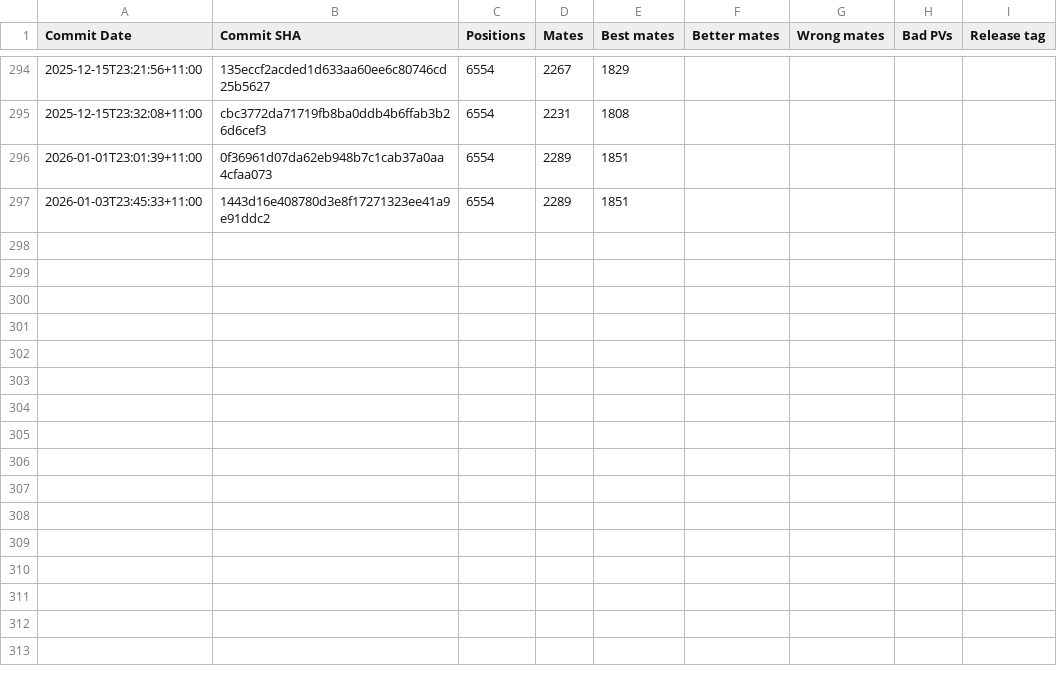
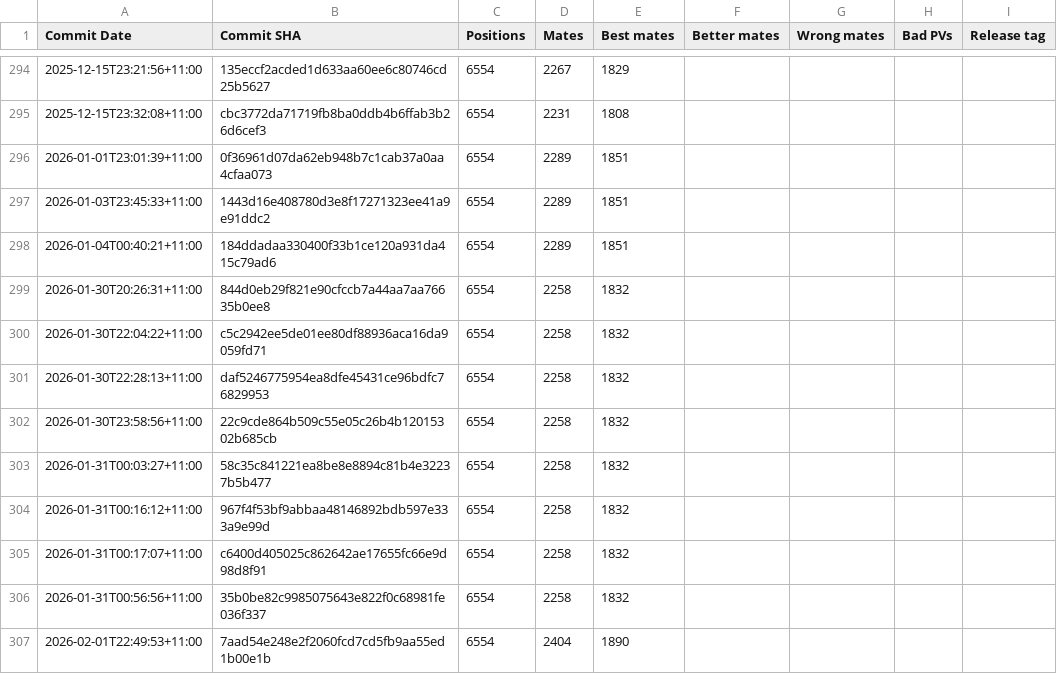
Before and after one commit to KierenP/matetrack, a CSV file: matetrack1000000.csv, drawn as a sheet; only a part is shown, gaps mark what is left out.

```diff
--- a/matetrack1000000.csv
+++ b/matetrack1000000.csv
@@ -297 +297,11 @@ Commit Date,Commit SHA,Positions,Mates,Best mates,Better mates,Wrong mates,Bad P
 2026-01-03T23:45:33+11:00,1443d16e408780d3e8f17271323ee41a9e91ddc2,6554,2289,1851,,,,
+2026-01-04T00:40:21+11:00,184ddadaa330400f33b1ce120a931da415c79ad6,6554,2289,1851,,,,
+2026-01-30T20:26:31+11:00,844d0eb29f821e90cfccb7a44aa7aa76635b0ee8,6554,2258,1832,,,,
+2026-01-30T22:04:22+11:00,c5c2942ee5de01ee80df88936aca16da9059fd71,6554,2258,1832,,,,
+2026-01-30T22:28:13+11:00,daf5246775954ea8dfe45431ce96bdfc76829953,6554,2258,1832,,,,
+2026-01-30T23:58:56+11:00,22c9cde864b509c55e05c26b4b12015302b685cb,6554,2258,1832,,,,
+2026-01-31T00:03:27+11:00,58c35c841221ea8be8e8894c81b4e32237b5b477,6554,2258,1832,,,,
+2026-01-31T00:16:12+11:00,967f4f53bf9abbaa48146892bdb597e333a9e99d,6554,2258,1832,,,,
+2026-01-31T00:17:07+11:00,c6400d405025c862642ae17655fc66e9d98d8f91,6554,2258,1832,,,,
+2026-01-31T00:56:56+11:00,35b0be82c9985075643e822f0c68981fe036f337,6554,2258,1832,,,,
+2026-02-01T22:49:53+11:00,7aad54e248e2f2060fcd7cd5fb9aa55ed1b00e1b,6554,2404,1890,,,,
```
Also changed, not shown: 2 other files.
